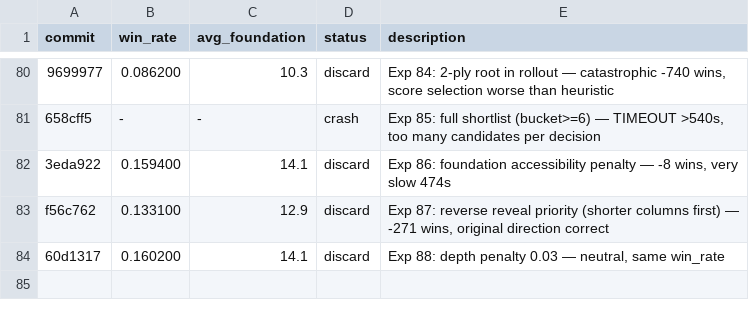
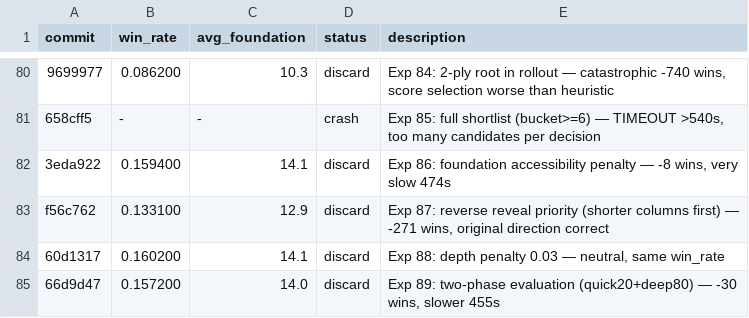
Before and after one commit to ridermw/autoresearch, a TSV file: autosolitaire/results.tsv, drawn as a sheet; only a part is shown, gaps mark what is left out; the diff names each change by its address in the sheet, - before the commit and + after, or states it on an @@ line.

```diff
--- a/autosolitaire/results.tsv
+++ b/autosolitaire/results.tsv
+row 85: 66d9d47 | 0.157200 | 14.0 | discard | Exp 89: two-phase evaluation (quick20+deep80) — -30 wins, slower 455s
```
